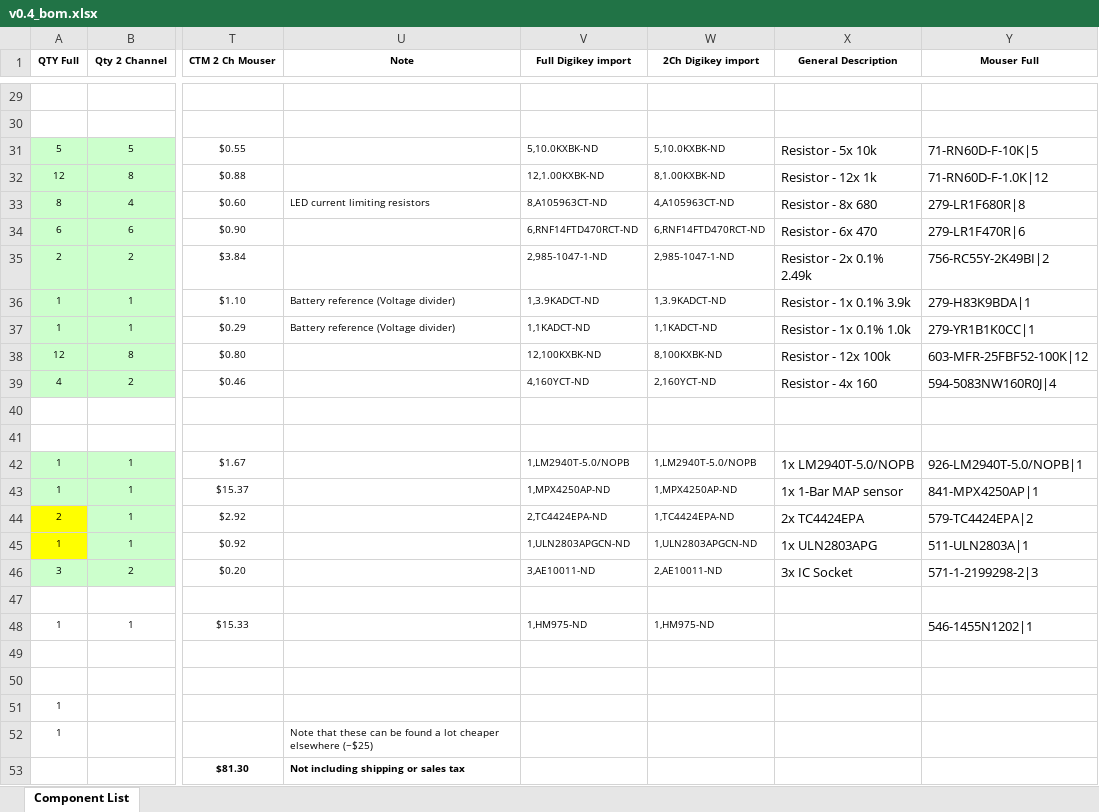
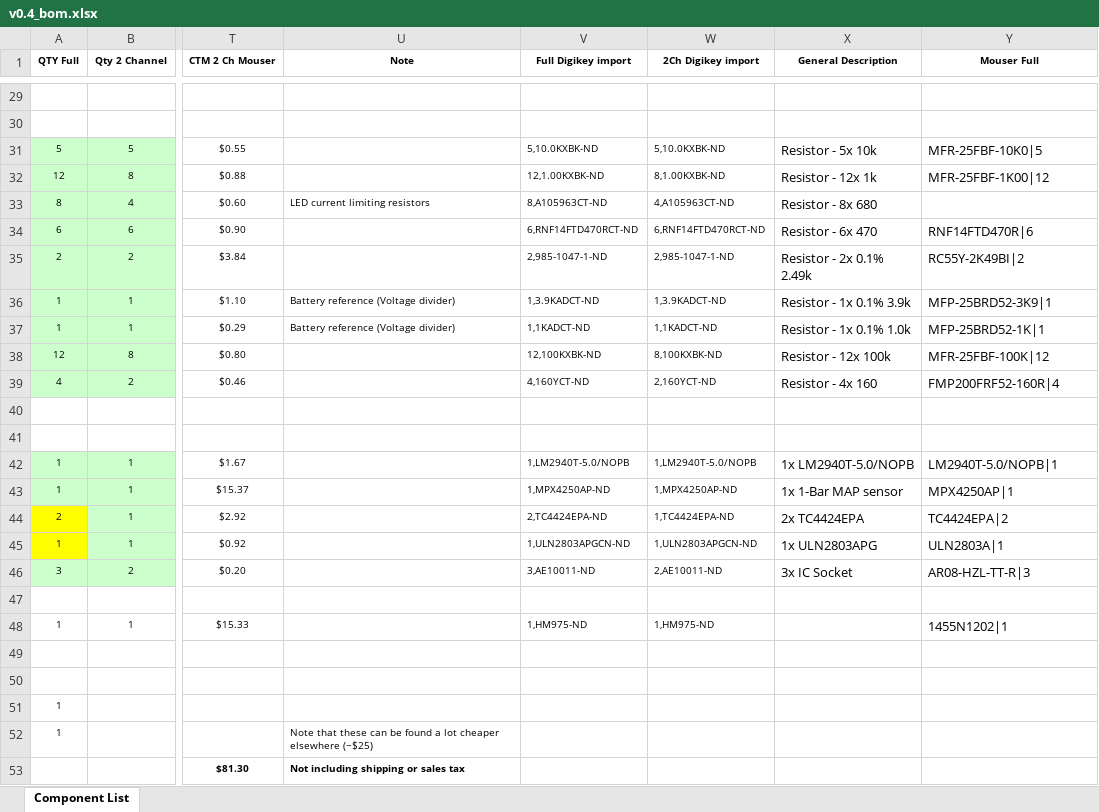
Before and after one commit to speeduino/speeduino, an Excel workbook: reference/hardware/v0.4/v0.4_bom.xlsx, sheet Component List, drawn as a sheet; only a part is shown, gaps mark what is left out; values as stored, in another font and other column widths than the file's, no borders; the diff covers the shown part only; the diff names each change by its address in the sheet, - before the commit and + after, or states it on an @@ line.

```diff
--- a/reference/hardware/v0.4/v0.4_bom.xlsx (sheet Component List)
+++ b/reference/hardware/v0.4/v0.4_bom.xlsx (sheet Component List)
-Y31 (Mouser Full): 71-RN60D-F-10K|5
+Y31 (Mouser Full): MFR-25FBF-10K0|5
-Y32 (Mouser Full): 71-RN60D-F-1.0K|12
+Y32 (Mouser Full): MFR-25FBF-1K00|12
-Y33 (Mouser Full): 279-LR1F680R|8
+Y33 (Mouser Full): (empty)
-Y34 (Mouser Full): 279-LR1F470R|6
+Y34 (Mouser Full): RNF14FTD470R|6
-Y35 (Mouser Full): 756-RC55Y-2K49BI|2
+Y35 (Mouser Full): RC55Y-2K49BI|2
-Y36 (Mouser Full): 279-H83K9BDA|1
+Y36 (Mouser Full): MFP-25BRD52-3K9|1
-Y37 (Mouser Full): 279-YR1B1K0CC|1
+Y37 (Mouser Full): MFP-25BRD52-1K|1
-Y38 (Mouser Full): 603-MFR-25FBF52-100K|12
+Y38 (Mouser Full): MFR-25FBF-100K|12
-Y39 (Mouser Full): 594-5083NW160R0J|4
+Y39 (Mouser Full): FMP200FRF52-160R|4
-Y42 (Mouser Full): 926-LM2940T-5.0/NOPB|1
+Y42 (Mouser Full): LM2940T-5.0/NOPB|1
-Y43 (Mouser Full): 841-MPX4250AP|1
+Y43 (Mouser Full): MPX4250AP|1
-Y44 (Mouser Full): 579-TC4424EPA|2
+Y44 (Mouser Full): TC4424EPA|2
-Y45 (Mouser Full): 511-ULN2803A|1
+Y45 (Mouser Full): ULN2803A|1
-Y46 (Mouser Full): 571-1-2199298-2|3
+Y46 (Mouser Full): AR08-HZL-TT-R|3
-Y48 (Mouser Full): 546-1455N1202|1
+Y48 (Mouser Full): 1455N1202|1
```
Also changed, not shown: 19 edited cells elsewhere in this sheet, formulas that keep their value, 15 other files.
